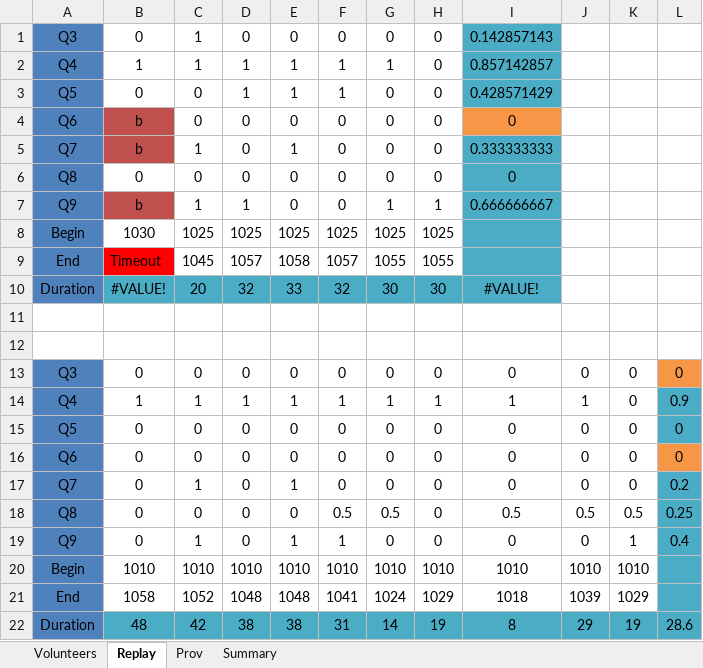
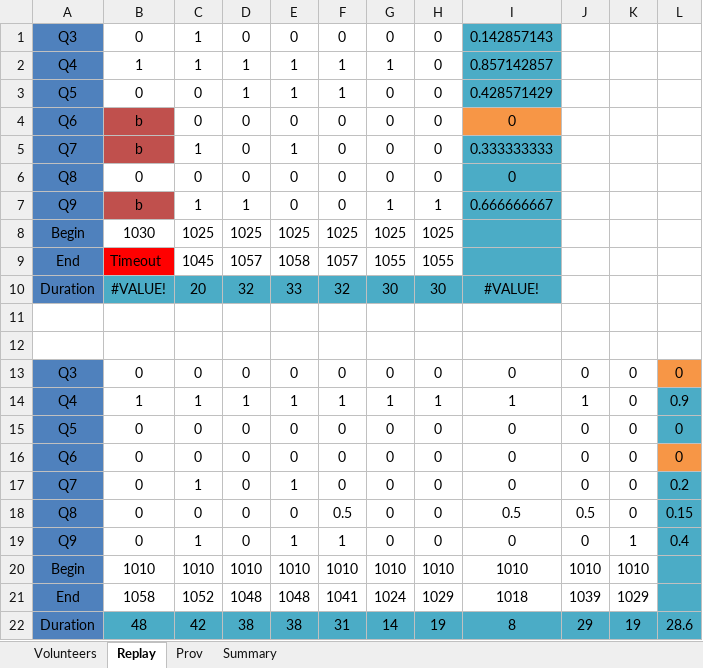
Before and after one commit to gems-uff/sdm, an Excel workbook: Documents/Experimentos/02/Results.xlsx, sheet Replay, drawn as a sheet; values as stored, in another font and other column widths than the file's, no borders; the diff names each change by its address in the sheet, - before the commit and + after, or states it on an @@ line.

```diff
--- a/Documents/Experimentos/02/Results.xlsx (sheet Replay)
+++ b/Documents/Experimentos/02/Results.xlsx (sheet Replay)
-G18: 0.5
+G18: 0
-K18: 0.5
+K18: 0
-L18: 0.25
+L18: 0.15
```
Also changed, not shown: sheet Summary, charts or pictures, Documents/Experimentos/01/Exp01_Results.xlsx, 2 other files.
